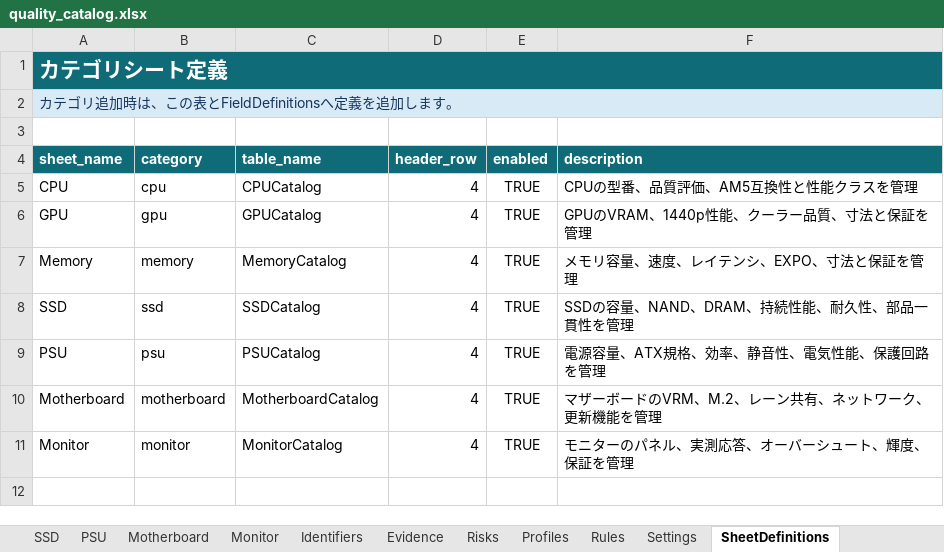
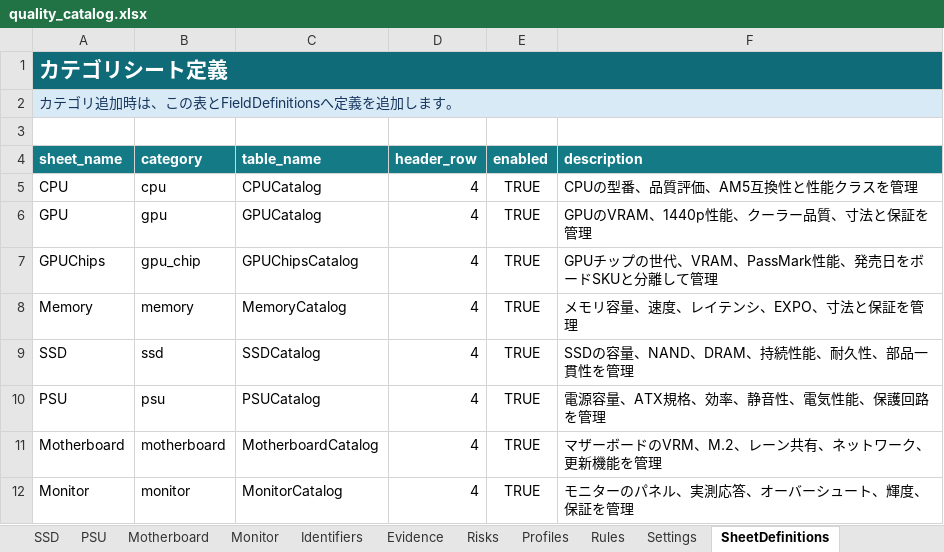
Before and after one commit to chijimi33/amazon_price_checker, an Excel workbook: catalog/quality_catalog.xlsx, sheet SheetDefinitions, drawn as a sheet; values as stored, in another font and other column widths than the file's, no borders; table styles not drawn; the diff names each change by its address in the sheet, - before the commit and + after, or states it on an @@ line.

Commit message:
Add normalized GPU chip catalog

```diff
--- a/catalog/quality_catalog.xlsx (sheet SheetDefinitions)
+++ b/catalog/quality_catalog.xlsx (sheet SheetDefinitions)
+row 7: GPUChips | gpu_chip | GPUChipsCatalog | 4 | TRUE | GPUチップの世代、VRAM、PassMark性能、発売日をボードSKUと分離して管理
```
Also changed, not shown: sheet Evidence, sheet FieldDefinitions, sheet GPU, sheet Search, sheet Rules, sheet Guide, 1 more sheet, other sheet tabs, 4 other files.
